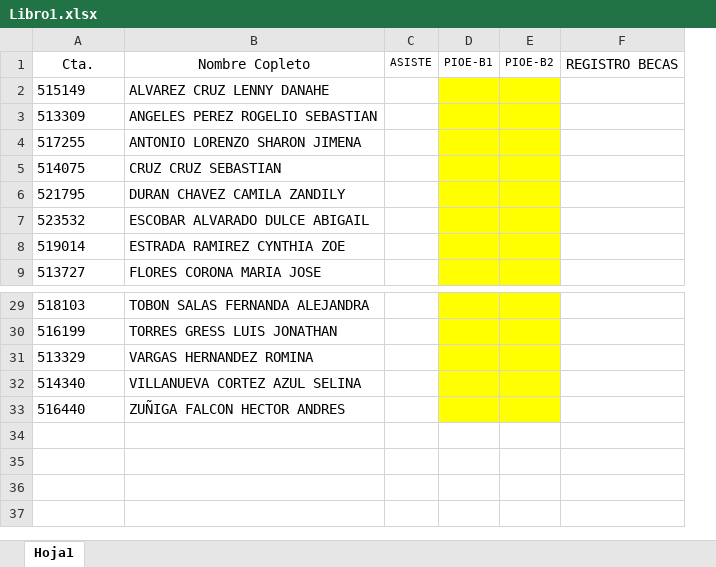
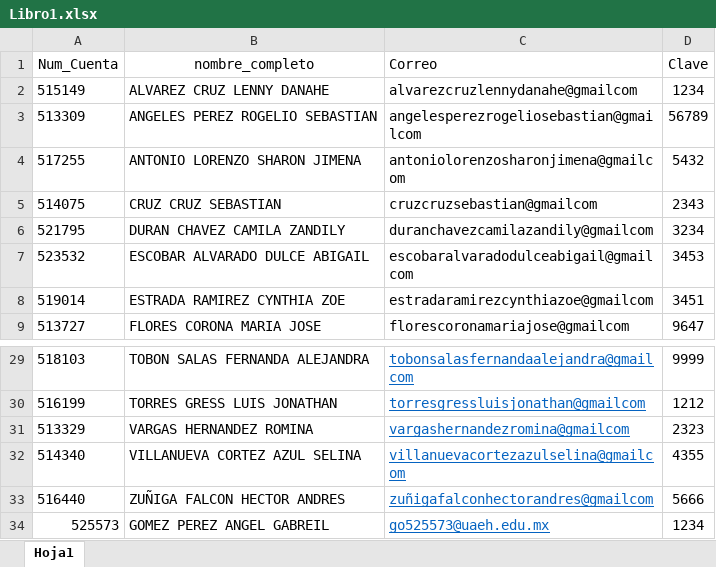
Before and after one commit to DavAlmaraz/Proyecto-Final-Lenguajes, an Excel workbook: Libro1.xlsx, sheet Hoja1, drawn as a sheet; only a part is shown, gaps mark what is left out; values as stored, in another font and other column widths than the file's, no borders; removed rows and columns are numbered as before the commit, all else as after; the diff names each change by its address in the sheet, - before the commit and + after, or states it on an @@ line.

Commit message:
Agrege el envio de correos electronicos

```diff
--- a/Libro1.xlsx (sheet Hoja1)
+++ b/Libro1.xlsx (sheet Hoja1)
-column C, empty
-column D, empty
-column E, empty
-column F, empty
+column C, rows 2-9: alvarezcruzlennydanahe@gmailcom | angelesperezrogeliosebastian@gmailcom | antoniolorenzosharonjimena@gmailcom | cruzcruzsebastian@gmailcom | duranchavezcamilazandily@gmailcom | escobaralvaradodulceabigail@gmailcom | estradaramirezcynthiazoe@gmailcom | florescoronamariajose@gmailcom; rows 29-33: tobonsalasfernandaalejandra@gmailcom | torresgressluisjonathan@gmailcom | vargashernandezromina@gmailcom | villanuevacortezazulselina@gmailcom | zuñigafalconhectorandres@gmailcom
+column D, rows 2-9: 1234 | 56789 | 5432 | 2343 | 3234 | 3453 | 3451 | 9647; rows 29-33: 9999 | 1212 | 2323 | 4355 | 5666
-row 1: Cta. | Nombre Copleto | ASISTE | PIOE-B1 | PIOE-B2 | REGISTRO BECAS
+row 1: Num_Cuenta | nombre_completo | Correo | Clave
+row 34: 525573 | GOMEZ PEREZ ANGEL GABREIL | go525573@uaeh.edu.mx | 1234
```
Also changed, not shown: 6 other files.
